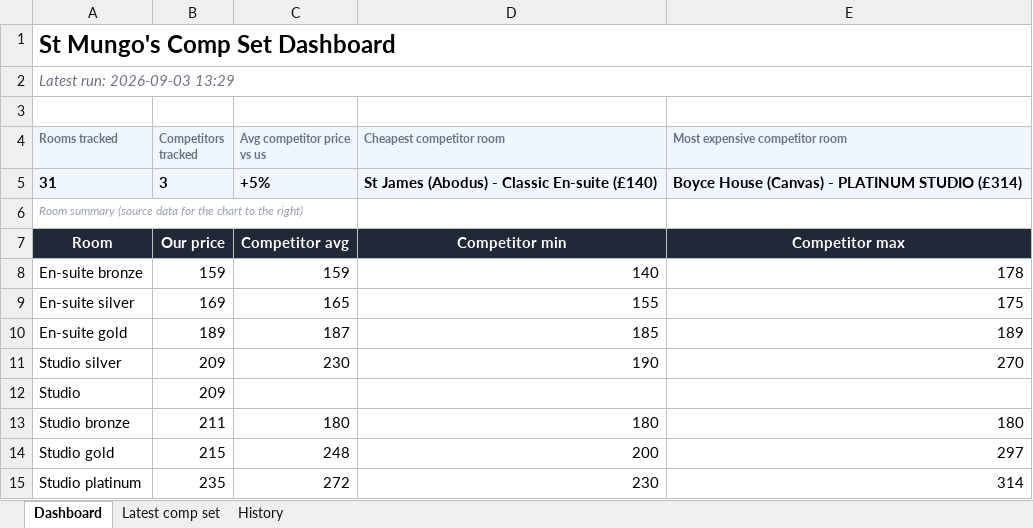
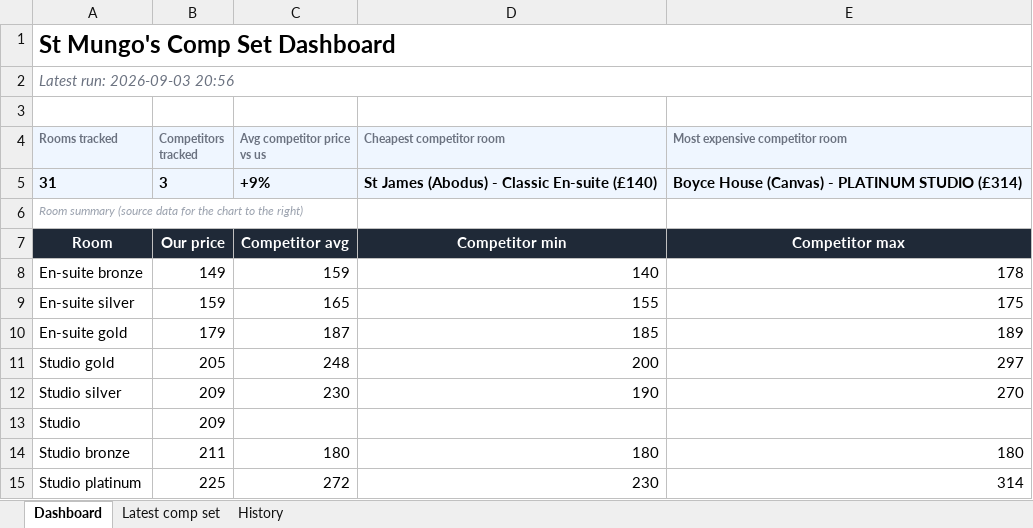
Before and after one commit to markAitcheson/St-Mungo-s, an Excel workbook: data/latest_comp_set.xlsx, sheet Dashboard, drawn as a sheet; values as stored, in another font and other column widths than the file's, no borders; charts and pictures not drawn; removed rows and columns are numbered as before the commit, all else as after; the diff names each change by its address in the sheet, - before the commit and + after, or states it on an @@ line.

```diff
--- a/data/latest_comp_set.xlsx (sheet Dashboard)
+++ b/data/latest_comp_set.xlsx (sheet Dashboard)
-A2 (Rooms tracked): Latest run: 2026-09-03 13:29
+A2 (Rooms tracked): Latest run: 2026-09-03 20:56
-C5 (Avg competitor price vs us): +5%
+C5 (Avg competitor price vs us): +9%
-B8 (Competitors tracked): 159
+B8 (Competitors tracked): 149
-B9 (Competitors tracked): 169
+B9 (Competitors tracked): 159
-B10 (Competitors tracked): 189
+B10 (Competitors tracked): 179
+row 11: Studio gold | 205 | 248 | 200 | 297
-row 14: Studio gold | 215 | 248 | 200 | 297
-B15 (Competitors tracked): 235
+B15 (Competitors tracked): 225
```
Also changed, not shown: sheet History, sheet Latest comp set, 1 other file.
